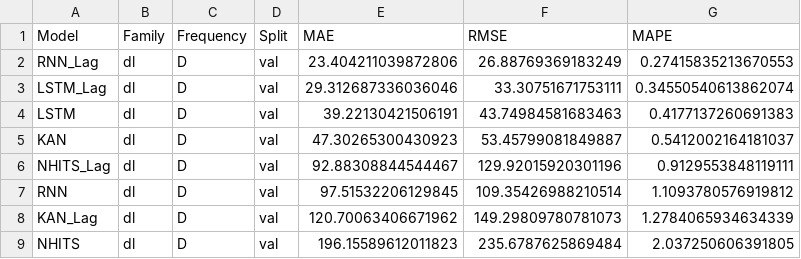
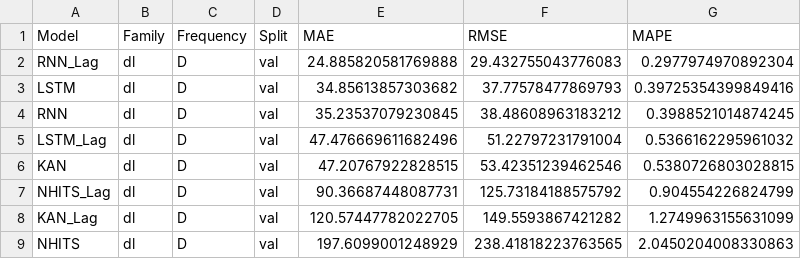
Before and after one commit to L-Schlosser/TIS3_CapstoneProject, a CSV file: results/metrics/dl_daily_val_metrics.csv, drawn as a sheet.

```diff
--- a/results/metrics/dl_daily_val_metrics.csv
+++ b/results/metrics/dl_daily_val_metrics.csv
@@ -1,9 +1,9 @@
 Model,Family,Frequency,Split,MAE,RMSE,MAPE
-RNN_Lag,dl,D,val,23.404211039872806,26.88769369183249,0.27415835213670553
-LSTM_Lag,dl,D,val,29.312687336036046,33.30751671753111,0.34550540613862074
-LSTM,dl,D,val,39.22130421506191,43.74984581683463,0.4177137260691383
-KAN,dl,D,val,47.30265300430923,53.45799081849887,0.5412002164181037
-NHITS_Lag,dl,D,val,92.88308844544467,129.92015920301196,0.9129553848119111
-RNN,dl,D,val,97.51532206129845,109.35426988210514,1.1093780576919812
-KAN_Lag,dl,D,val,120.70063406671962,149.29809780781073,1.2784065934634339
-NHITS,dl,D,val,196.15589612011823,235.6787625869484,2.037250606391805
+RNN_Lag,dl,D,val,24.885820581769888,29.432755043776083,0.2977974970892304
+LSTM,dl,D,val,34.85613857303682,37.77578477869793,0.39725354399849416
+RNN,dl,D,val,35.23537079230845,38.48608963183212,0.3988521014874245
+LSTM_Lag,dl,D,val,47.476669611682496,51.22797231791004,0.5366162295961032
+KAN,dl,D,val,47.20767922828515,53.42351239462546,0.5380726803028815
+NHITS_Lag,dl,D,val,90.36687448087731,125.73184188575792,0.904554226824799
+KAN_Lag,dl,D,val,120.57447782022705,149.5593867421282,1.2749963155631099
+NHITS,dl,D,val,197.6099001248929,238.41818223763565,2.0450204008330863
```
Also changed, not shown: results/forecast_data/dl_daily_test.csv, results/forecast_data/dl_daily_val.csv, 4 other files.
